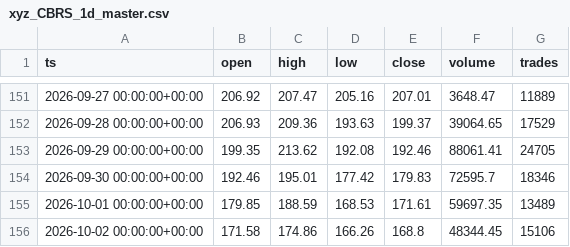
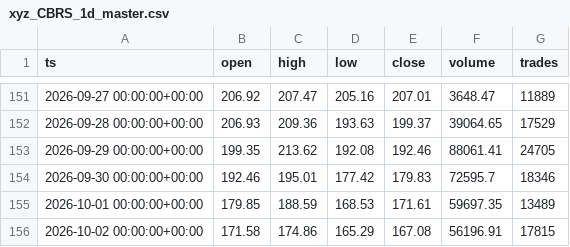
Before and after one commit to marsierz-ui/CBRS_data, a CSV file: out/xyz_CBRS_1d_master.csv, drawn as a sheet; only a part is shown, gaps mark what is left out.

```diff
--- a/out/xyz_CBRS_1d_master.csv
+++ b/out/xyz_CBRS_1d_master.csv
@@ -155,2 +155,2 @@ ts,open,high,low,close,volume,trades
 2026-10-01 00:00:00+00:00,179.85,188.59,168.53,171.61,59697.35,13489
-2026-10-02 00:00:00+00:00,171.58,174.86,166.26,168.8,48344.45,15106
+2026-10-02 00:00:00+00:00,171.58,174.86,165.29,167.08,56196.91,17815
```
Also changed, not shown: out/xyz_CBRS_1h_master.csv, out/xyz_CBRS_30m_master.csv, 1 other file.
